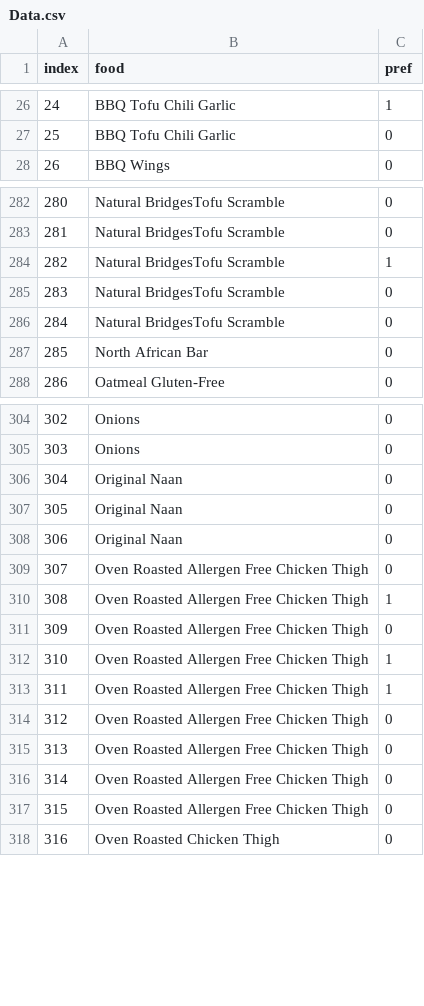
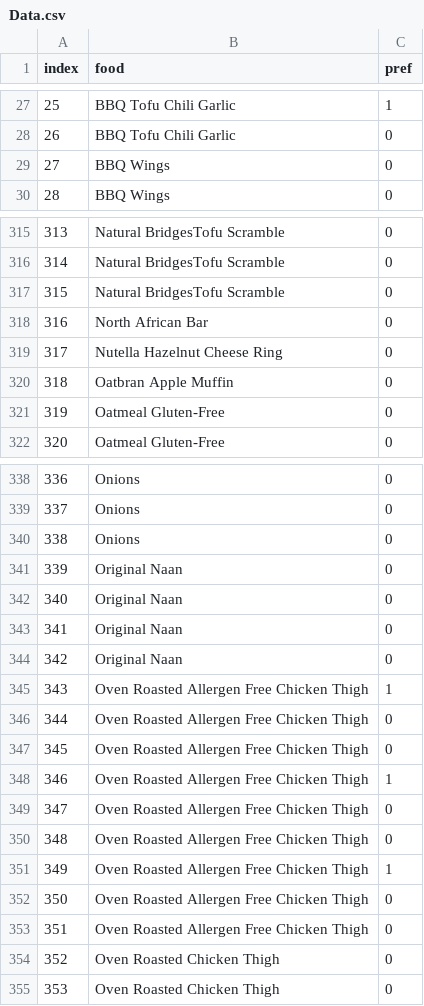
Before and after one commit to 7w0r4ng3s/menu_scraping, a CSV file: Data.csv, drawn as a sheet; only a part is shown, gaps mark what is left out; the diff covers the shown part only; the diff names each change by its address in the sheet, - before the commit and + after, or states it on an @@ line.

```diff
--- a/Data.csv
+++ b/Data.csv
@@ column A (index) renumbered from row 23 down @@
+row 29: 27 | BBQ Wings | 0
@@ row 284 moved to row 310: 308 @@
@@ row 285 moved to row 309: 307 @@
+row 319: 317 | Nutella Hazelnut Cheese Ring | 0
+row 320: 318 | Oatbran Apple Muffin | 0
+row 321: 319 | Oatmeal Gluten-Free | 0
+row 340: 338 | Onions | 0
+row 344: 342 | Original Naan | 0
@@ row 312 moved to row 345: 343 @@
@@ row 316 moved to row 346: 344 @@
@@ row 317 moved to row 350: 348 @@
+row 354: 352 | Oven Roasted Chicken Thigh | 0
```
Also changed, not shown: 50 added rows and 6 moved rows elsewhere in this file, 2 other files.
